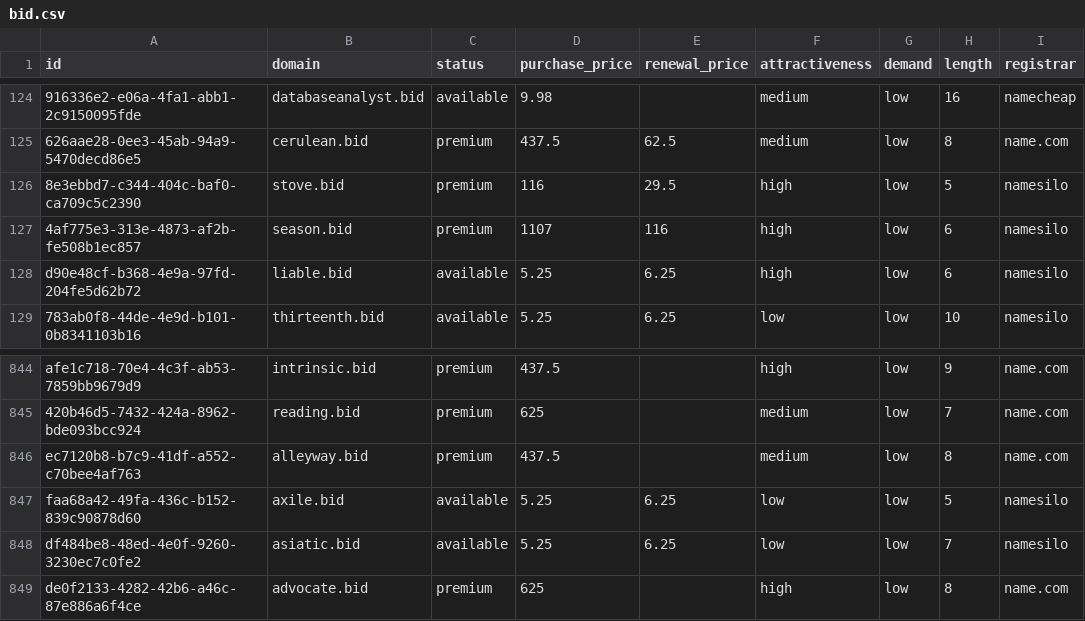
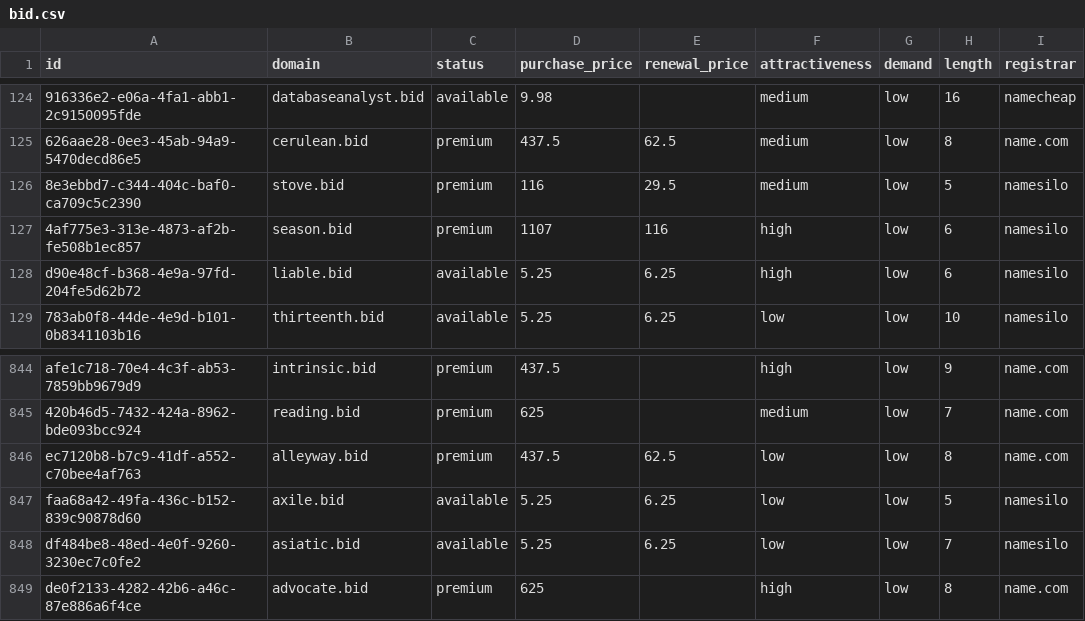
Before and after one commit to UniqueDomains/bid-oneword-domains, a CSV file: bid.csv, drawn as a sheet; only a part is shown, gaps mark what is left out; the diff names each change by its address in the sheet, - before the commit and + after, or states it on an @@ line.

Commit message:
Domains update

```diff
--- a/bid.csv
+++ b/bid.csv
-F126 (attractiveness): high
+F126 (attractiveness): medium
-E846 (renewal_price): (empty)
+E846 (renewal_price): 62.5
-F846 (attractiveness): medium
+F846 (attractiveness): low
```
Also changed, not shown: 3 other files.
